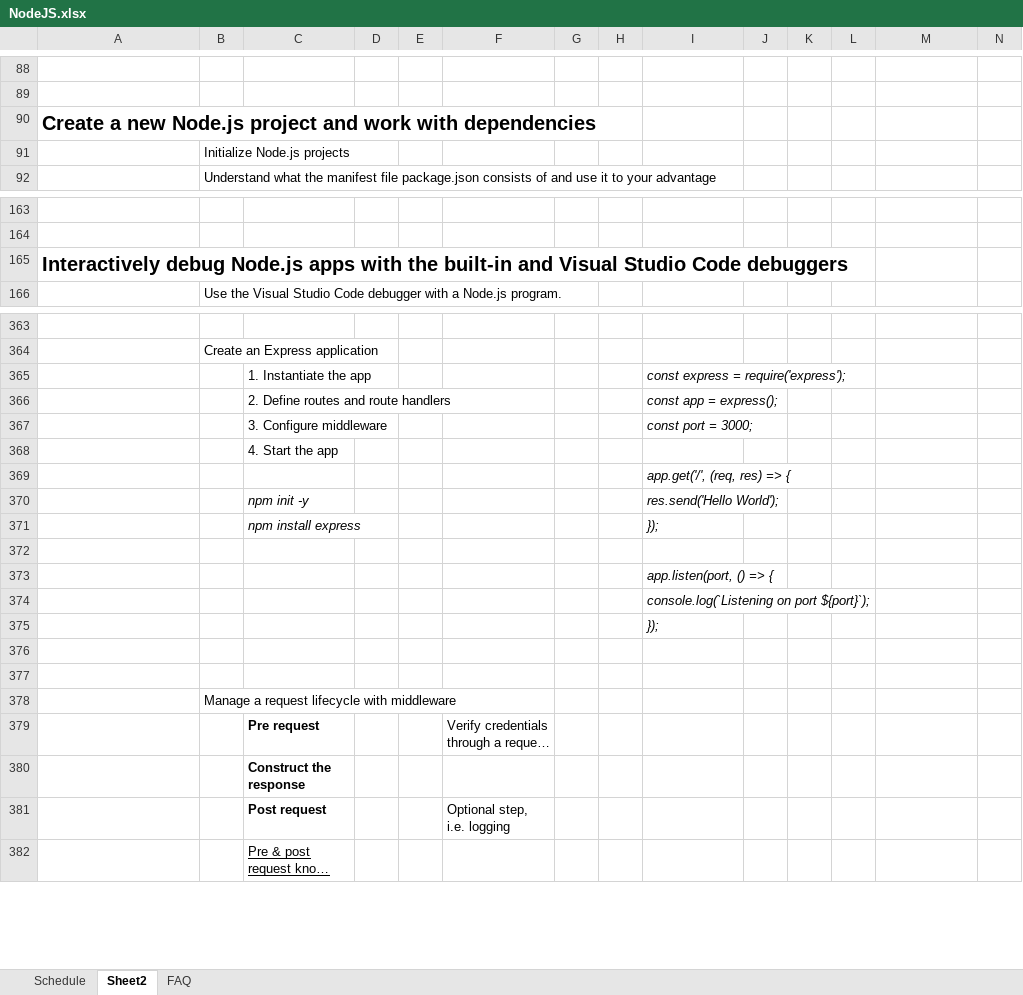
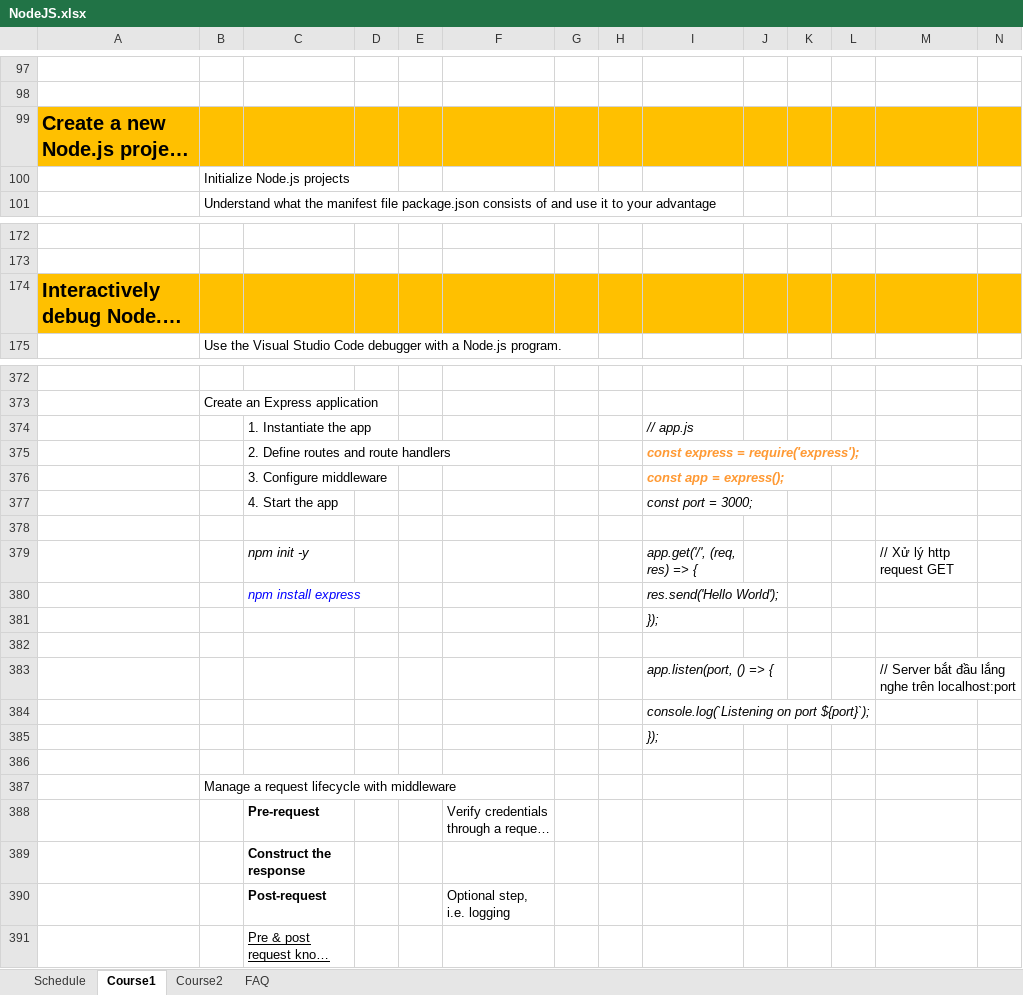
Before and after one commit to buinguyentung/webserver_db, an Excel workbook: 202108_NodeJS/NodeJS.xlsx, sheet Course1, drawn as a sheet; only a part is shown, gaps mark what is left out; long unchanged cells end in …; values as stored, in another font and other column widths than the file's, no borders; charts and pictures not drawn; removed rows and columns are numbered as before the commit, all else as after; rows hold the shown columns only; the diff covers the shown part only; the diff names each change by its address in the sheet, - before the commit and + after, or states it on an @@ line.

Commit message:
202109: NodeJS add edumall course #2 note and frequently asked QA sheet

```diff
--- a/202108_NodeJS/NodeJS.xlsx (sheet Course1)
+++ b/202108_NodeJS/NodeJS.xlsx (sheet Course1)
-sheet tab: Sheet2
+sheet tab: Course1
+sheet tab: Course2
-A99:N99 fill: none
+A99:N99 fill: #FFC000
-A174:N174 fill: none
+A174:N174 fill: #FFC000
-I374: const express = require('express');
+I374: // app.js
-I375: const app = express();
+I375: const express = require('express');
@@ I375:I376 bold: off → on, text colour: black → #FF9933 @@
-I376: const port = 3000;
+I376: const app = express();
-I377: (empty)
+I377: const port = 3000;
-row 369:  |  |  |  |  |  |  |  | app.get('/', (req, res) => {
-row 370:  |  | npm init -y |  |  |  |  |  | res.send('Hello World');
-row 371:  |  | npm install express |  |  |  |  |  | });
+row 379:  |  | npm init -y |  |  |  |  |  | app.get('/', (req, res) => { |  |  |  | // Xử lý http request GET
+row 380:  |  | npm install express |  |  |  |  |  | res.send('Hello World');
-I381: app.listen(port, () => {
+I381: });
+row 382: (empty)
+row 383:  |  |  |  |  |  |  |  | app.listen(port, () => { |  |  |  | // Server bắt đầu lắng nghe trên localhost:port
-row 377: (empty)
-C388: Pre request
+C388: Pre-request
-C390: Post request
+C390: Post-request
```
Also changed, not shown: 9 added rows, 1 edited cell and cell formats elsewhere in this sheet, sheet FAQ, sheet Schedule, charts or pictures, 39 other files.
